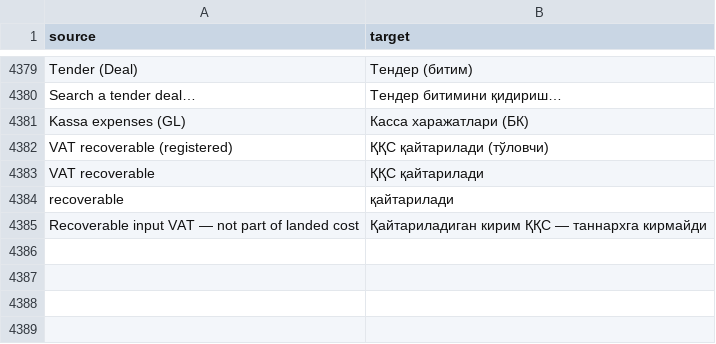
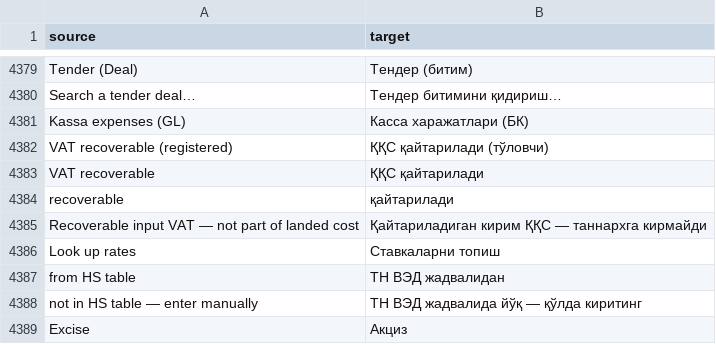
Before and after one commit to zvictory/stabler, a CSV file: stabler/translations/uzc.csv, drawn as a sheet; only a part is shown, gaps mark what is left out; the diff names each change by its address in the sheet, - before the commit and + after, or states it on an @@ line.

```diff
--- a/stabler/translations/uzc.csv
+++ b/stabler/translations/uzc.csv
+row 4386: Look up rates | Ставкаларни топиш
+row 4387: from HS table | ТН ВЭД жадвалидан
+row 4388: not in HS table — enter manually | ТН ВЭД жадвалида йўқ — қўлда киритинг
+row 4389: Excise | Акциз
```
Also changed, not shown: stabler/translations/en.csv, stabler/translations/ru.csv, 5 other files.
